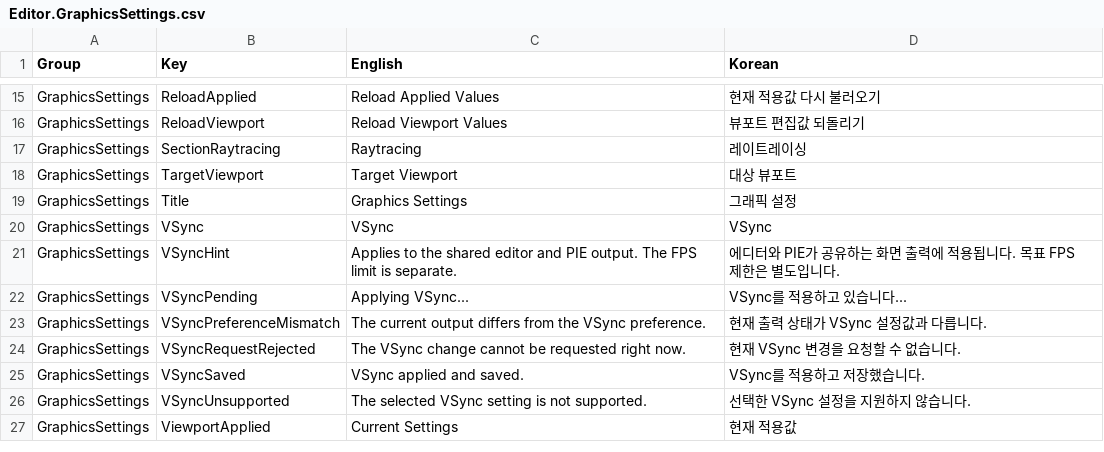
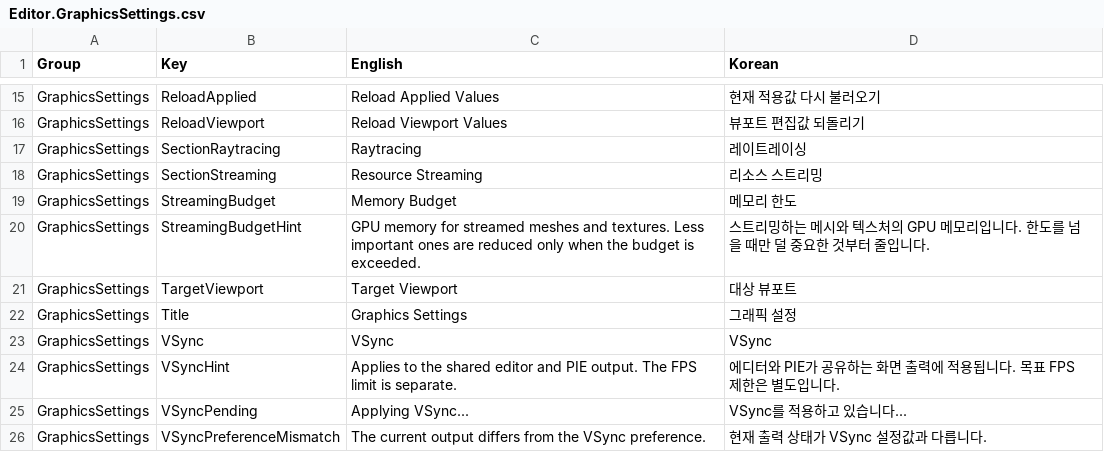
Before and after one commit to Bamtoliya/BamEngine, a CSV file: Editor/Resources/Data/Localization/Editor.GraphicsSettings.csv, drawn as a sheet; only a part is shown, gaps mark what is left out; the shorter side is filled out with more unchanged rows; the diff names each change by its address in the sheet, - before the commit and + after, or states it on an @@ line.

```diff
--- a/Editor/Resources/Data/Localization/Editor.GraphicsSettings.csv
+++ b/Editor/Resources/Data/Localization/Editor.GraphicsSettings.csv
+row 18: GraphicsSettings | SectionStreaming | Resource Streaming | 리소스 스트리밍
+row 19: GraphicsSettings | StreamingBudget | Memory Budget | 메모리 한도
+row 20: GraphicsSettings | StreamingBudgetHint | GPU memory for streamed meshes and textures. Less important ones are reduced only when the budget is exceeded. | 스트리밍하는 메시와 텍스처의 GPU 메모리입니다. 한도를 넘을 때만 덜 중요한 것부터 줄입니다.
```
Also changed, not shown: Editor/Resources/Data/Localization/Editor.Metrics.csv, 38 other files.
